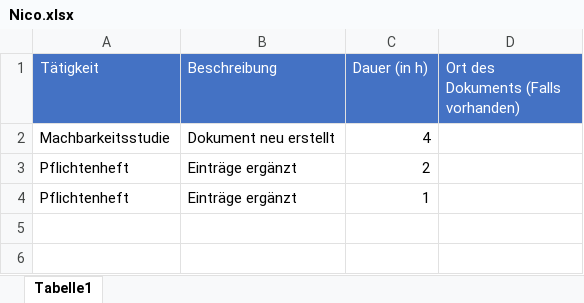
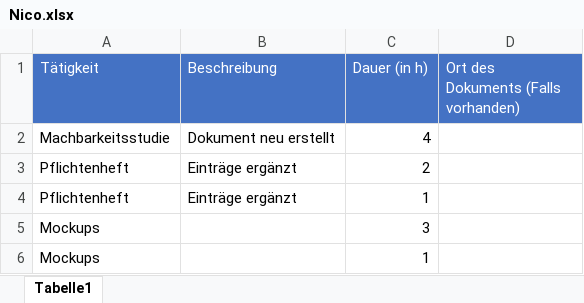
Before and after one commit to Masterarth/PM, an Excel workbook: documents/projectmanagement/Zeitmanagement/Nico.xlsx, sheet Tabelle1, drawn as a sheet; values as stored, in another font and other column widths than the file's, no borders; the diff names each change by its address in the sheet, - before the commit and + after, or states it on an @@ line.

Commit message:
Adapted

```diff
--- a/documents/projectmanagement/Zeitmanagement/Nico.xlsx (sheet Tabelle1)
+++ b/documents/projectmanagement/Zeitmanagement/Nico.xlsx (sheet Tabelle1)
+row 5: Mockups |  | 3
+row 6: Mockups |  | 1
```
